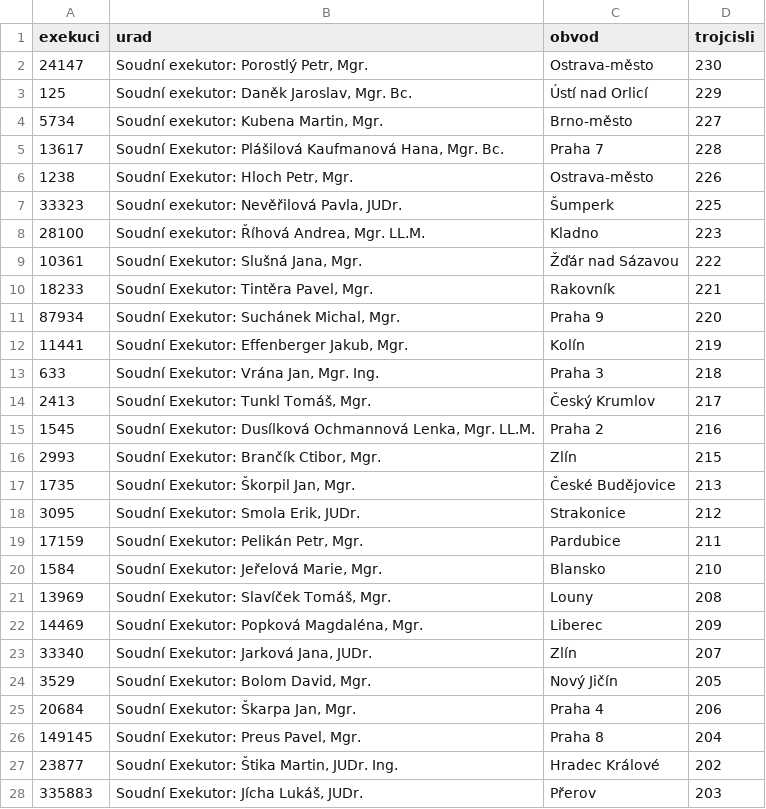
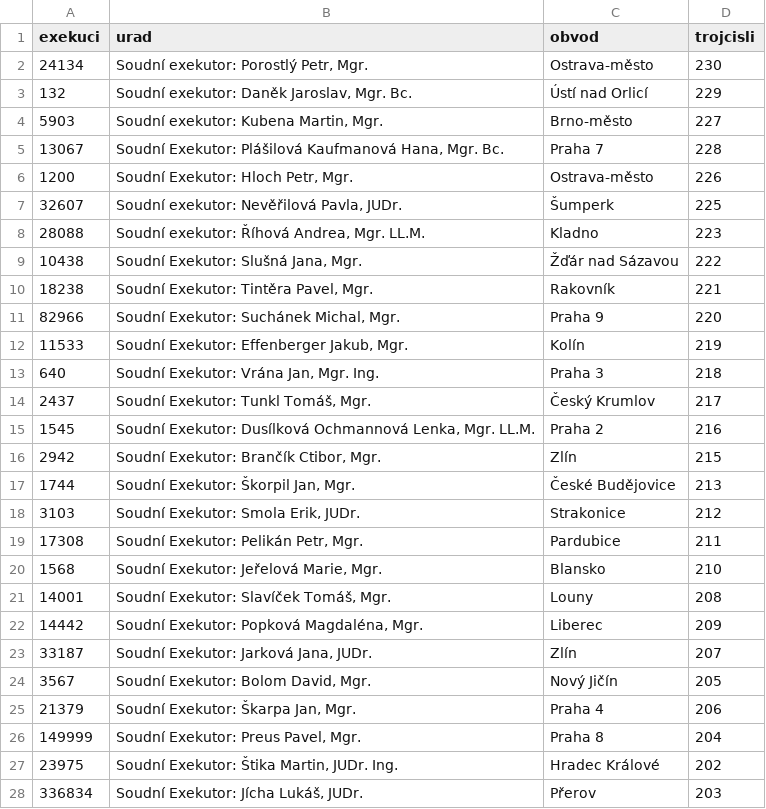
Before and after one commit to michalskop/data-exekutorska-komora, a CSV file: v1/soudni-exekutori.csv, drawn as a sheet; only a part is shown; the diff covers the shown part only.

```diff
--- a/v1/soudni-exekutori.csv
+++ b/v1/soudni-exekutori.csv
@@ -1,28 +1,28 @@
 exekuci,urad,obvod,trojcisli
-24147,"Soudní exekutor: Porostlý Petr, Mgr.",Ostrava-město,230
-125,"Soudní exekutor: Daněk Jaroslav, Mgr. Bc.","Ústí nad Orlicí",229
-5734,"Soudní exekutor: Kubena Martin, Mgr.",Brno-město,227
-13617,"Soudní Exekutor: Plášilová Kaufmanová Hana, Mgr. Bc.","Praha 7",228
-1238,"Soudní Exekutor: Hloch Petr, Mgr.",Ostrava-město,226
-33323,"Soudní exekutor: Nevěřilová Pavla, JUDr.",Šumperk,225
-28100,"Soudní exekutor: Říhová Andrea, Mgr. LL.M.",Kladno,223
-10361,"Soudní Exekutor: Slušná Jana, Mgr.","Žďár nad Sázavou",222
-18233,"Soudní Exekutor: Tintěra Pavel, Mgr.",Rakovník,221
-87934,"Soudní Exekutor: Suchánek Michal, Mgr.","Praha 9",220
-11441,"Soudní Exekutor: Effenberger Jakub, Mgr.",Kolín,219
-633,"Soudní Exekutor: Vrána Jan, Mgr. Ing.","Praha 3",218
-2413,"Soudní Exekutor: Tunkl Tomáš, Mgr.","Český Krumlov",217
+24134,"Soudní exekutor: Porostlý Petr, Mgr.",Ostrava-město,230
+132,"Soudní exekutor: Daněk Jaroslav, Mgr. Bc.","Ústí nad Orlicí",229
+5903,"Soudní exekutor: Kubena Martin, Mgr.",Brno-město,227
+13067,"Soudní Exekutor: Plášilová Kaufmanová Hana, Mgr. Bc.","Praha 7",228
+1200,"Soudní Exekutor: Hloch Petr, Mgr.",Ostrava-město,226
+32607,"Soudní exekutor: Nevěřilová Pavla, JUDr.",Šumperk,225
+28088,"Soudní exekutor: Říhová Andrea, Mgr. LL.M.",Kladno,223
+10438,"Soudní Exekutor: Slušná Jana, Mgr.","Žďár nad Sázavou",222
+18238,"Soudní Exekutor: Tintěra Pavel, Mgr.",Rakovník,221
+82966,"Soudní Exekutor: Suchánek Michal, Mgr.","Praha 9",220
+11533,"Soudní Exekutor: Effenberger Jakub, Mgr.",Kolín,219
+640,"Soudní Exekutor: Vrána Jan, Mgr. Ing.","Praha 3",218
+2437,"Soudní Exekutor: Tunkl Tomáš, Mgr.","Český Krumlov",217
 1545,"Soudní Exekutor: Dusílková Ochmannová Lenka, Mgr. LL.M.","Praha 2",216
-2993,"Soudní Exekutor: Brančík Ctibor, Mgr.",Zlín,215
-1735,"Soudní Exekutor: Škorpil Jan, Mgr.","České Budějovice",213
-3095,"Soudní Exekutor: Smola Erik, JUDr.",Strakonice,212
-17159,"Soudní Exekutor: Pelikán Petr, Mgr.",Pardubice,211
-1584,"Soudní Exekutor: Jeřelová Marie, Mgr.",Blansko,210
-13969,"Soudní Exekutor: Slavíček Tomáš, Mgr.",Louny,208
-14469,"Soudní Exekutor: Popková Magdaléna, Mgr.",Liberec,209
-33340,"Soudní Exekutor: Jarková Jana, JUDr.",Zlín,207
-3529,"Soudní Exekutor: Bolom David, Mgr.","Nový Jičín",205
-20684,"Soudní Exekutor: Škarpa Jan, Mgr.","Praha 4",206
-149145,"Soudní Exekutor: Preus Pavel, Mgr.","Praha 8",204
-23877,"Soudní Exekutor: Štika Martin, JUDr. Ing.","Hradec Králové",202
-335883,"Soudní Exekutor: Jícha Lukáš, JUDr.",Přerov,203
+2942,"Soudní Exekutor: Brančík Ctibor, Mgr.",Zlín,215
+1744,"Soudní Exekutor: Škorpil Jan, Mgr.","České Budějovice",213
+3103,"Soudní Exekutor: Smola Erik, JUDr.",Strakonice,212
+17308,"Soudní Exekutor: Pelikán Petr, Mgr.",Pardubice,211
+1568,"Soudní Exekutor: Jeřelová Marie, Mgr.",Blansko,210
+14001,"Soudní Exekutor: Slavíček Tomáš, Mgr.",Louny,208
+14442,"Soudní Exekutor: Popková Magdaléna, Mgr.",Liberec,209
+33187,"Soudní Exekutor: Jarková Jana, JUDr.",Zlín,207
+3567,"Soudní Exekutor: Bolom David, Mgr.","Nový Jičín",205
+21379,"Soudní Exekutor: Škarpa Jan, Mgr.","Praha 4",206
+149999,"Soudní Exekutor: Preus Pavel, Mgr.","Praha 8",204
+23975,"Soudní Exekutor: Štika Martin, JUDr. Ing.","Hradec Králové",202
+336834,"Soudní Exekutor: Jícha Lukáš, JUDr.",Přerov,203
```
Also changed, not shown: 125 edited cells elsewhere in this file, v1/obce.csv.
